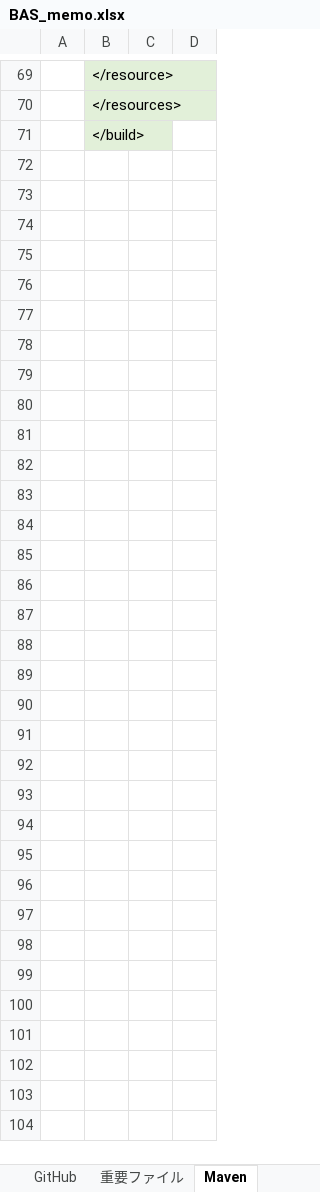
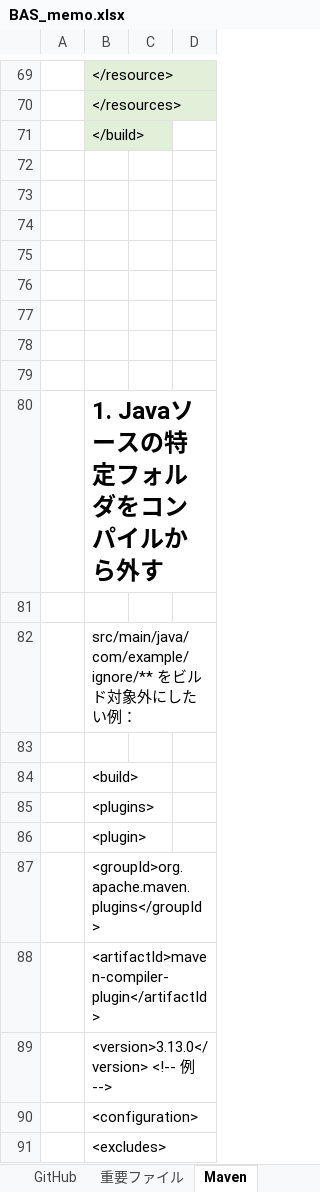
Before and after one commit to mtk57/Public, an Excel workbook: BAS_memo.xlsx, sheet Maven, drawn as a sheet; only a part is shown, gaps mark what is left out; values as stored, in another font and other column widths than the file's, no borders; the diff covers the shown part only; the diff names each change by its address in the sheet, - before the commit and + after, or states it on an @@ line.

```diff
--- a/BAS_memo.xlsx (sheet Maven)
+++ b/BAS_memo.xlsx (sheet Maven)
+row 72: (empty)
+row 73: (empty)
+row 74: (empty)
+row 75: (empty)
+row 76: (empty)
+row 77: (empty)
+row 78: (empty)
+row 79: (empty)
+row 80:  | 1. Javaソースの特定フォルダをコンパイルから外す
+row 81: (empty)
+row 82:  | src/main/java/com/example/ignore/** をビルド対象外にしたい例：
+row 83: (empty)
+row 84:  | <build>
+row 85:  | <plugins>
+row 86:  | <plugin>
+row 87:  | <groupId>org.apache.maven.plugins</groupId>
+row 88:  | <artifactId>maven-compiler-plugin</artifactId>
+row 89:  | <version>3.13.0</version> <!-- 例 -->
+row 90:  | <configuration>
+row 91:  | <excludes>
```
Also changed, not shown: 58 added rows elsewhere in this sheet, 1 other file.
